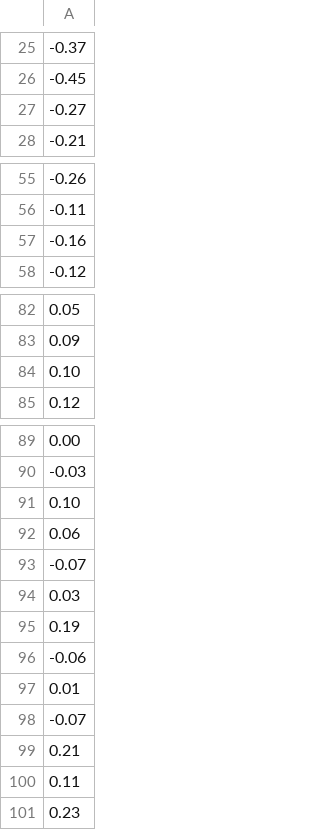
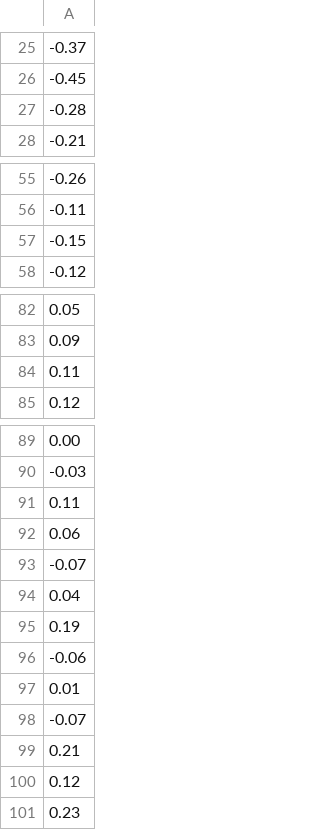
Before and after one commit to Malachov/mydatapreprocessing, a CSV file: tested_data.csv, drawn as a sheet; only a part is shown, gaps mark what is left out; the diff covers the shown part only.

```diff
--- a/tested_data.csv
+++ b/tested_data.csv
@@ -26,3 +26,3 @@
 -0.45
--0.27
+-0.28
 -0.21
@@ -56,3 +56,3 @@
 -0.11
--0.16
+-0.15
 -0.12
@@ -83,3 +83,3 @@
 0.09
-0.10
+0.11
 0.12
@@ -90,6 +90,6 @@
 -0.03
-0.10
+0.11
 0.06
 -0.07
-0.03
+0.04
 0.19
@@ -99,3 +99,3 @@
 0.21
-0.11
+0.12
 0.23
```
Also changed, not shown: 5 added rows, 5 removed rows, 2 moved rows and 5 edited cells elsewhere in this file, tested_data2.csv, 23 other files.
